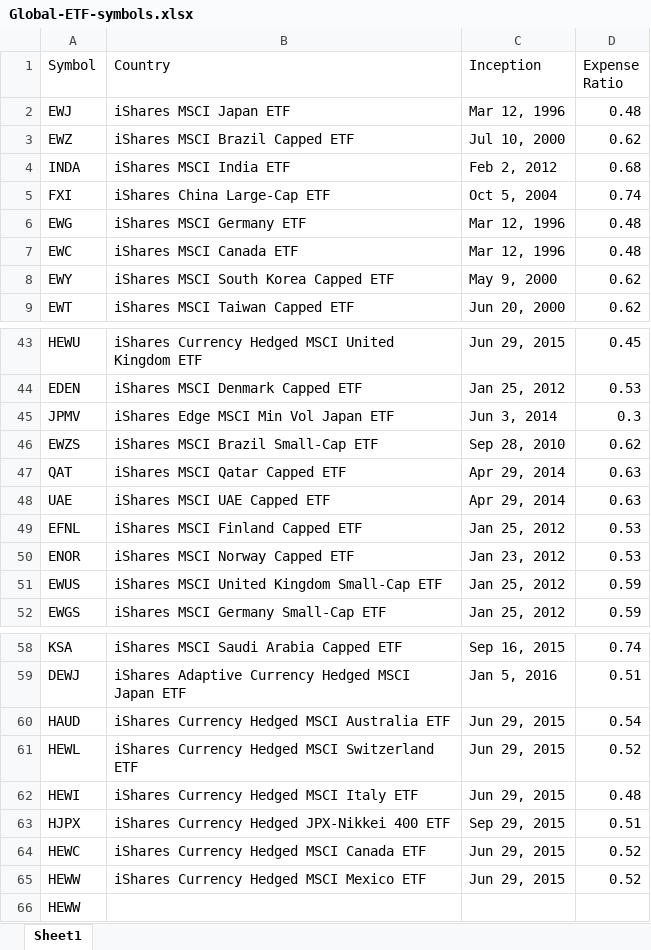
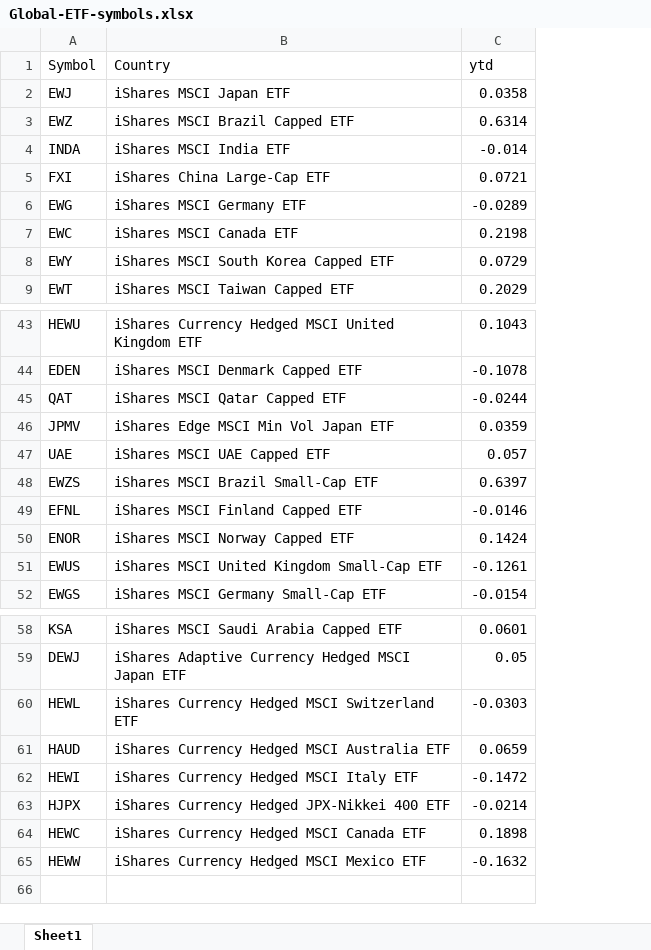
Before and after one commit to jkr216/Global-ETFs, an Excel workbook: Global-ETF-symbols.xlsx, sheet Sheet1, drawn as a sheet; only a part is shown, gaps mark what is left out; values as stored, in another font and other column widths than the file's, no cell formats; charts and pictures not drawn; removed rows and columns are numbered as before the commit, all else as after; the diff covers the shown part only; the diff names each change by its address in the sheet, - before the commit and + after, or states it on an @@ line.

```diff
--- a/Global-ETF-symbols.xlsx (sheet Sheet1)
+++ b/Global-ETF-symbols.xlsx (sheet Sheet1)
-column C (Inception), rows 2-9: Mar 12, 1996 | Jul 10, 2000 | Feb 2, 2012 | Oct 5, 2004 | Mar 12, 1996 | Mar 12, 1996 | May 9, 2000 | Jun 20, 2000; rows 43-46: Jun 29, 2015 | Jan 25, 2012 | Jun 3, 2014 | Sep 28, 2010; rows 49-52: Jan 25, 2012 | Jan 23, 2012 | Jan 25, 2012 | Jan 25, 2012; rows 58-60: Sep 16, 2015 | Jan 5, 2016 | Jun 29, 2015; rows 62-65: Jun 29, 2015 | Sep 29, 2015 | Jun 29, 2015 | Jun 29, 2015
-column D (Expense Ratio), rows 2-9: 0.48 | 0.62 | 0.68 | 0.74 | 0.48 | 0.48 | 0.62 | 0.62; rows 43-46: 0.45 | 0.53 | 0.3 | 0.62; rows 49-52: 0.53 | 0.53 | 0.59 | 0.59; rows 58-60: 0.74 | 0.51 | 0.54; rows 62-65: 0.48 | 0.51 | 0.52 | 0.52
+column C (ytd), rows 2-9: 0.0358 | 0.6314 | -0.014 | 0.0721 | -0.0289 | 0.2198 | 0.0729 | 0.2029; rows 43-44: 0.1043 | -0.1078; row 46: 0.0359; rows 48-52: 0.6397 | -0.0146 | 0.1424 | -0.1261 | -0.0154; rows 58-59: 0.0601 | 0.05; rows 61-65: 0.0659 | -0.1472 | -0.0214 | 0.1898 | -0.1632
@@ row 47 moved to row 45: QAT @@
@@ row 48 moved to row 47: UAE @@
@@ row 61 moved to row 60: HEWL @@
-row 66: HEWW
```
Also changed, not shown: 2 moved rows elsewhere in this sheet, cell formats, 8 other files.
